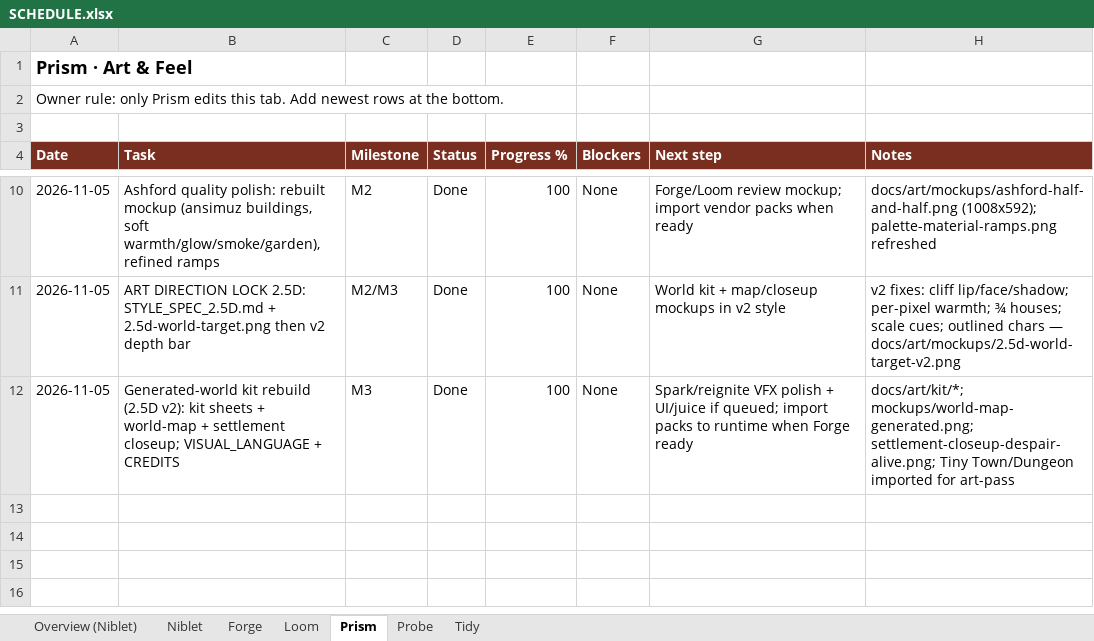
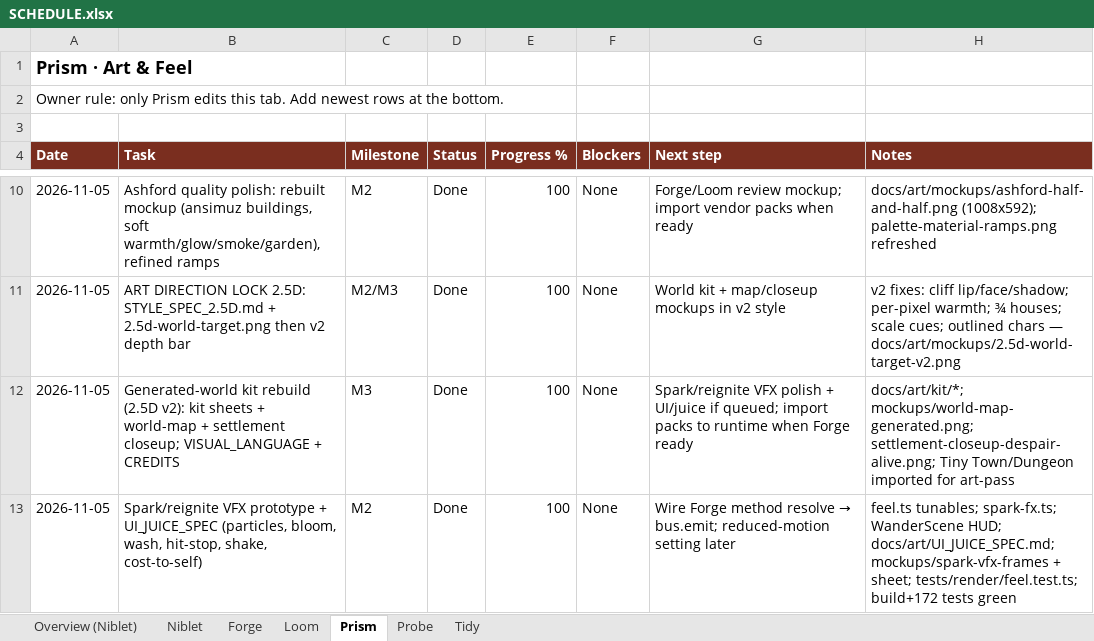
Before and after one commit to alexdepasquale2-jpg/Gamerepo99, an Excel workbook: docs/SCHEDULE.xlsx, sheet Prism, drawn as a sheet; only a part is shown, gaps mark what is left out; values as stored, in another font and other column widths than the file's, no borders; the diff names each change by its address in the sheet, - before the commit and + after, or states it on an @@ line.

Commit message:
docs(prism): UI_JUICE_SPEC + spark/reignite VFX frame capture
Add UI/juice accessibility spec, procedural VFX PNG sequence + sheet,
CREDITS/schedule notes, and WanderScene spark-bar outline fix.
Render FEEL/spark-fx prototype landed in prior Prism commit.

```diff
--- a/docs/SCHEDULE.xlsx (sheet Prism)
+++ b/docs/SCHEDULE.xlsx (sheet Prism)
+row 13: 2026-11-05 | Spark/reignite VFX prototype + UI_JUICE_SPEC (particles, bloom, wash, hit-stop, shake, cost-to-self) | M2 | Done | 100 | None | Wire Forge method resolve → bus.emit; reduced-motion setting later | feel.ts tunables; spark-fx.ts; WanderScene HUD; docs/art/UI_JUICE_SPEC.md; mockups/spark-vfx-frames + sheet; tests/render/feel.test.ts; build+172 tests green
```
Also changed, not shown: 23 other files.
